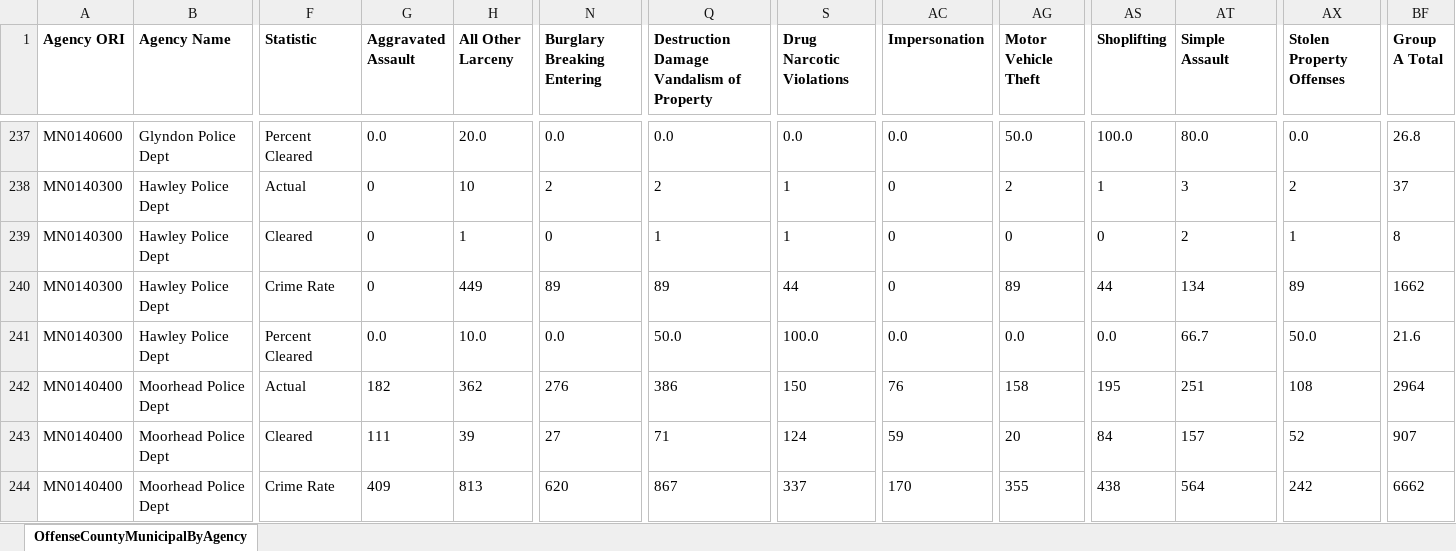
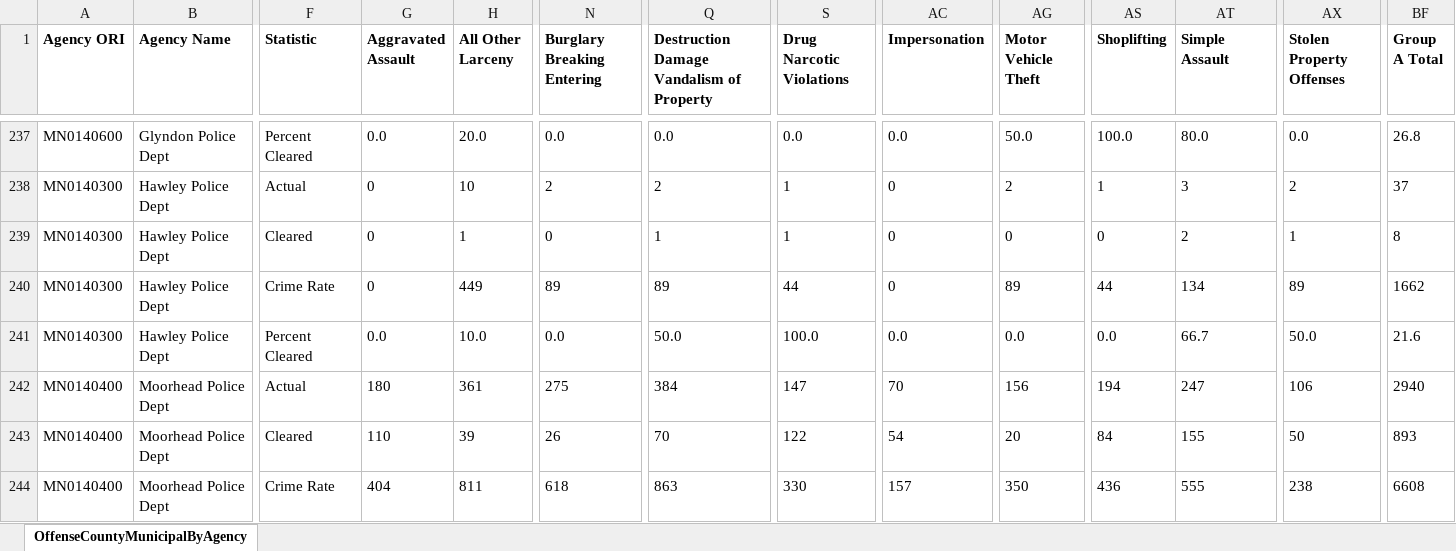
Before and after one commit to striblab/crimedash, an Excel workbook: store/nibrs/OffenseCountyMunicipalByAgencyDownloadData_2021.xlsx, sheet OffenseCountyMunicipalByAgency, drawn as a sheet; only a part is shown, gaps mark what is left out; values as stored, in another font and other column widths than the file's, no borders; the diff covers the shown part only; the diff names each change by its address in the sheet, - before the commit and + after, or states it on an @@ line.

```diff
--- a/store/nibrs/OffenseCountyMunicipalByAgencyDownloadData_2021.xlsx (sheet OffenseCountyMunicipalByAgency)
+++ b/store/nibrs/OffenseCountyMunicipalByAgencyDownloadData_2021.xlsx (sheet OffenseCountyMunicipalByAgency)
-G242 (Aggravated Assault): 182
+G242 (Aggravated Assault): 180
-H242 (All Other Larceny): 362
+H242 (All Other Larceny): 361
-N242 (Burglary Breaking Entering): 276
+N242 (Burglary Breaking Entering): 275
-Q242: 386
+Q242: 384
-S242 (Drug Narcotic Violations): 150
+S242 (Drug Narcotic Violations): 147
-AC242 (Impersonation): 76
+AC242 (Impersonation): 70
-AG242 (Motor Vehicle Theft): 158
+AG242 (Motor Vehicle Theft): 156
-AS242 (Shoplifting): 195
+AS242 (Shoplifting): 194
-AT242 (Simple Assault): 251
+AT242 (Simple Assault): 247
-AX242 (Stolen Property Offenses): 108
+AX242 (Stolen Property Offenses): 106
-BF242 (Group A Total): 2964
+BF242 (Group A Total): 2940
-G243 (Aggravated Assault): 111
+G243 (Aggravated Assault): 110
-N243 (Burglary Breaking Entering): 27
+N243 (Burglary Breaking Entering): 26
-Q243: 71
+Q243: 70
-S243 (Drug Narcotic Violations): 124
+S243 (Drug Narcotic Violations): 122
-AC243 (Impersonation): 59
+AC243 (Impersonation): 54
-AT243 (Simple Assault): 157
+AT243 (Simple Assault): 155
-AX243 (Stolen Property Offenses): 52
+AX243 (Stolen Property Offenses): 50
-BF243 (Group A Total): 907
+BF243 (Group A Total): 893
-G244 (Aggravated Assault): 409
+G244 (Aggravated Assault): 404
-H244 (All Other Larceny): 813
+H244 (All Other Larceny): 811
-N244 (Burglary Breaking Entering): 620
+N244 (Burglary Breaking Entering): 618
-Q244: 867
+Q244: 863
-S244 (Drug Narcotic Violations): 337
+S244 (Drug Narcotic Violations): 330
-AC244 (Impersonation): 170
+AC244 (Impersonation): 157
-AG244 (Motor Vehicle Theft): 355
+AG244 (Motor Vehicle Theft): 350
-AS244 (Shoplifting): 438
+AS244 (Shoplifting): 436
-AT244 (Simple Assault): 564
+AT244 (Simple Assault): 555
-AX244 (Stolen Property Offenses): 242
+AX244 (Stolen Property Offenses): 238
-BF244 (Group A Total): 6662
+BF244 (Group A Total): 6608
```
Also changed, not shown: 27 edited cells elsewhere in this sheet, store/nibrs/OffenseCountyMunicipalByAgencyDownloadData_2022.xlsx, store/nibrs/OffenseCountyMunicipalByAgencyDownloadData_2023.xlsx, 21 other files.
